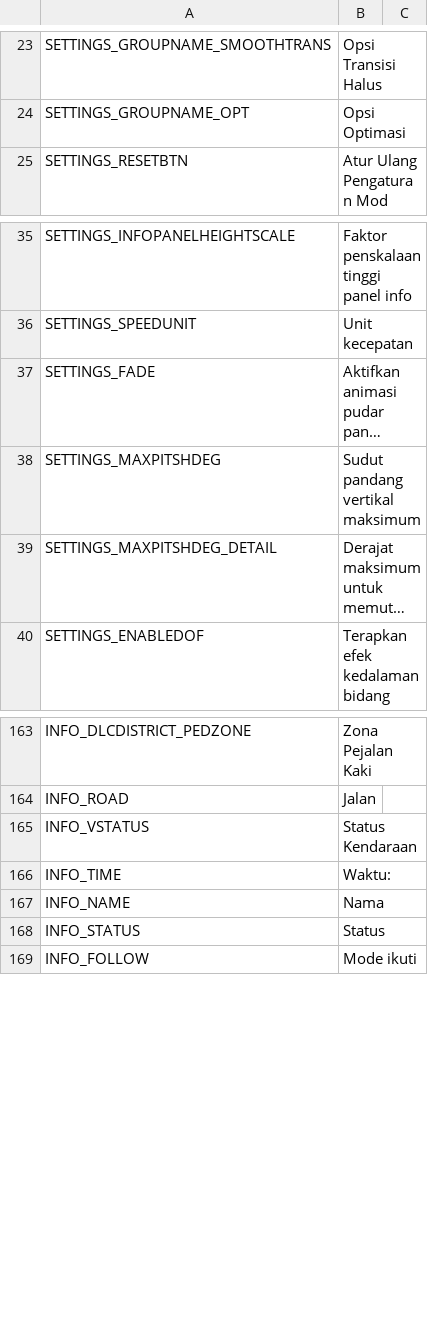
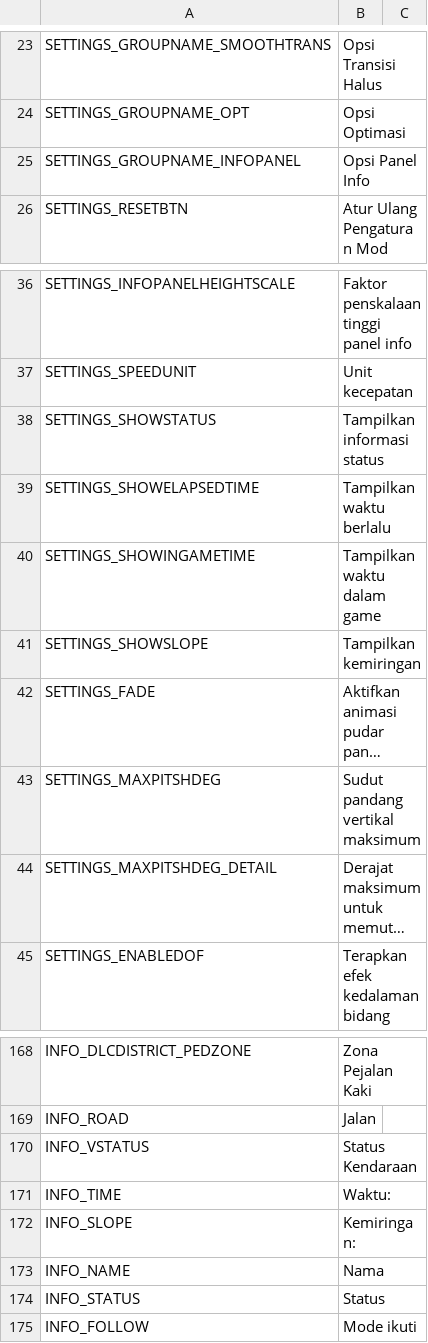
Before and after one commit to will258012/FPSCamera-Continued, a CSV file: FPSCamera/Translations/id-ID.csv, drawn as a sheet; only a part is shown, gaps mark what is left out; long unchanged cells end in …; the diff names each change by its address in the sheet, - before the commit and + after, or states it on an @@ line.

Commit message:
New translations en-en.csv (Indonesian)
[ci skip]

```diff
--- a/FPSCamera/Translations/id-ID.csv
+++ b/FPSCamera/Translations/id-ID.csv
+row 25: SETTINGS_GROUPNAME_INFOPANEL | Opsi Panel Info
+row 38: SETTINGS_SHOWSTATUS | Tampilkan informasi status
+row 39: SETTINGS_SHOWELAPSEDTIME | Tampilkan waktu berlalu
+row 40: SETTINGS_SHOWINGAMETIME | Tampilkan waktu dalam game
+row 41: SETTINGS_SHOWSLOPE | Tampilkan kemiringan
+row 172: INFO_SLOPE | Kemiringan:
```
